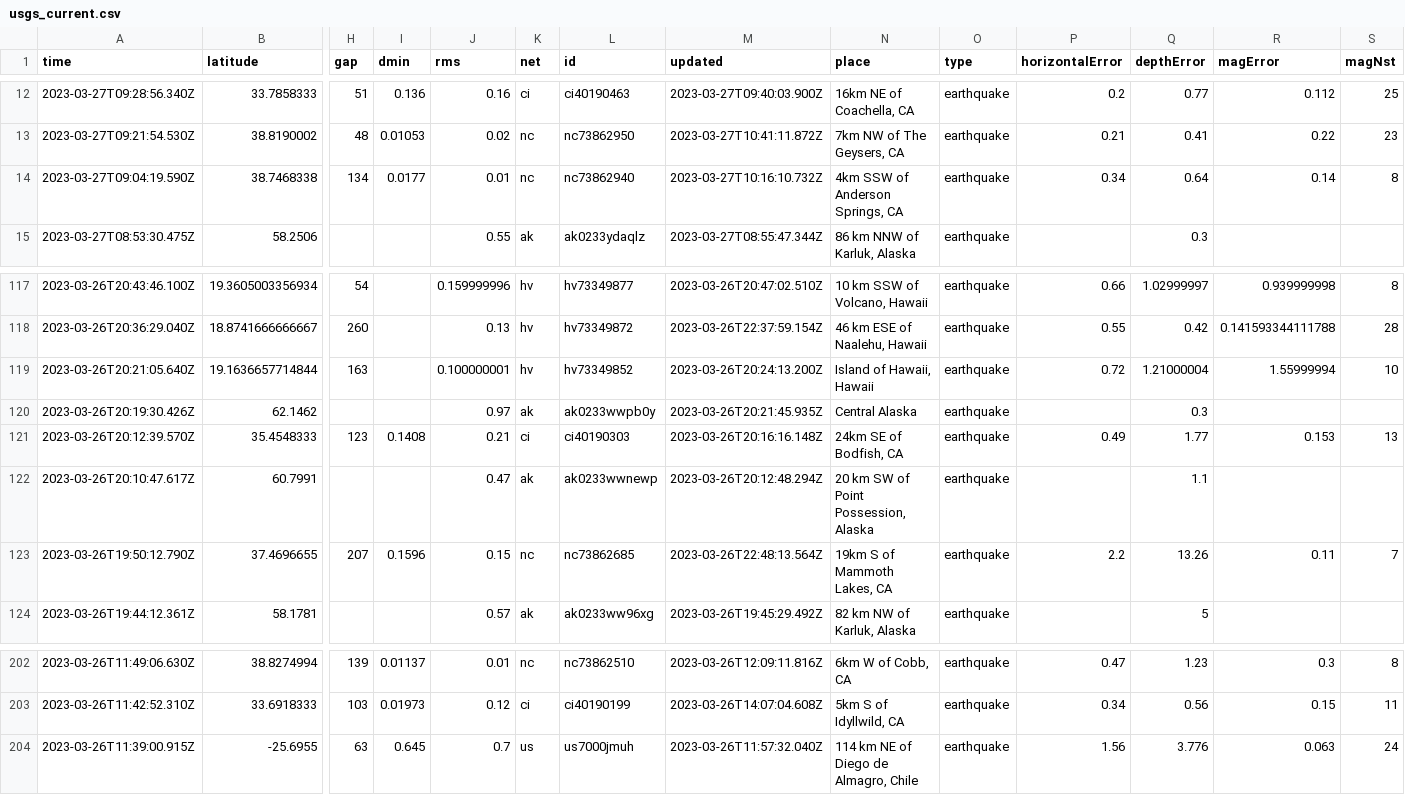
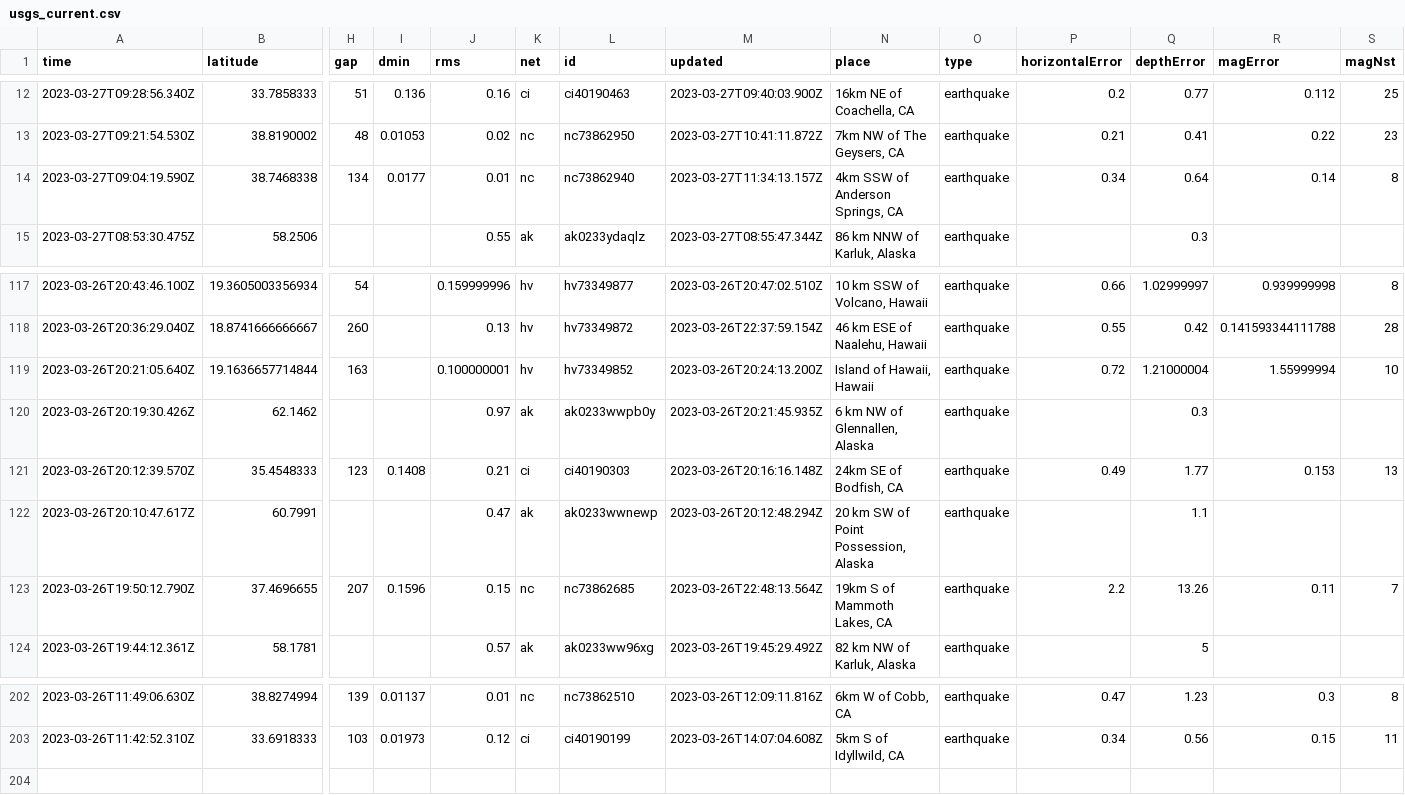
Before and after one commit to jemmastephenson/my-data-robot, a CSV file: usgs_current.csv, drawn as a sheet; only a part is shown, gaps mark what is left out; rows hold the shown columns only; the diff names each change by its address in the sheet, - before the commit and + after, or states it on an @@ line.

```diff
--- a/usgs_current.csv
+++ b/usgs_current.csv
-M14 (updated): 2023-03-27T10:16:10.732Z
+M14 (updated): 2023-03-27T11:34:13.157Z
-N120 (place): Central Alaska
+N120 (place): 6 km NW of Glennallen, Alaska
-row 204: 2023-03-26T11:39:00.915Z | -25.6955 | 63 | 0.645 | 0.7 | us | us7000jmuh | 2023-03-26T11:57:32.040Z | 114 km NE of Diego de Almagro, Chile | earthquake | 1.56 | 3.776 | 0.063 | 24
```
